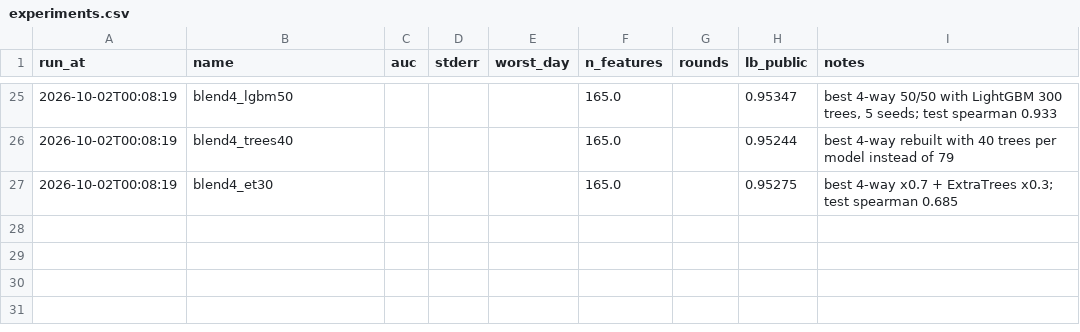
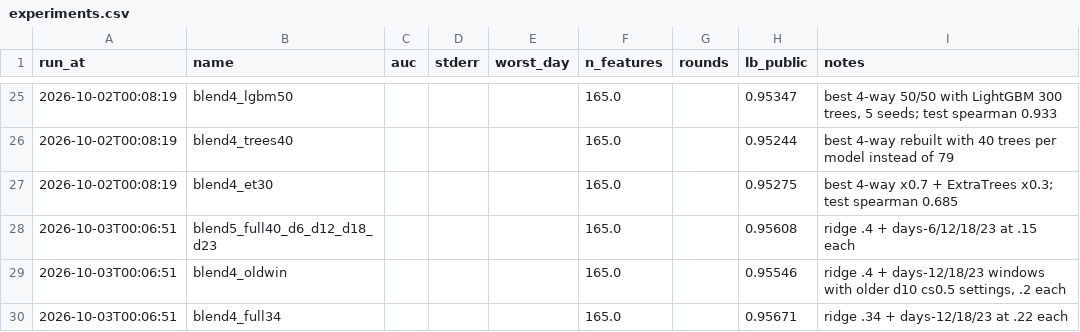
Before and after one commit to brianxlim/bt4012-kaggle, a CSV file: reports/experiments.csv, drawn as a sheet; only a part is shown, gaps mark what is left out; the diff names each change by its address in the sheet, - before the commit and + after, or states it on an @@ line.

Commit message:
experiment: three window-blend variants, none beat 0.95672

```diff
--- a/reports/experiments.csv
+++ b/reports/experiments.csv
+row 28: 2026-10-03T00:06:51 | blend5_full40_d6_d12_d18_d23 |  |  |  | 165.0 |  | 0.95608 | ridge .4 + days-6/12/18/23 at .15 each
+row 29: 2026-10-03T00:06:51 | blend4_oldwin |  |  |  | 165.0 |  | 0.95546 | ridge .4 + days-12/18/23 windows with older d10 cs0.5 settings, .2 each
+row 30: 2026-10-03T00:06:51 | blend4_full34 |  |  |  | 165.0 |  | 0.95671 | ridge .34 + days-12/18/23 at .22 each
```
Also changed, not shown: 8 other files.
